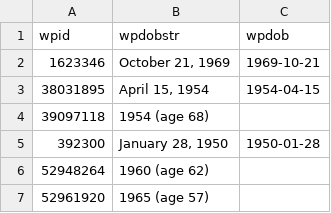
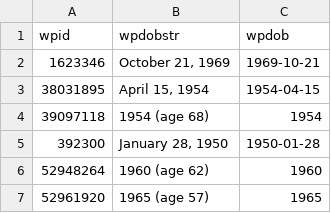
Before and after one commit to every-politician-scrapers/bahrain, a CSV file: enwiki/dob.csv, drawn as a sheet.

Commit message:
handle more infobox DOB formats

```diff
--- a/enwiki/dob.csv
+++ b/enwiki/dob.csv
@@ -3,5 +3,5 @@ wpid,wpdobstr,wpdob
 38031895,"April 15, 1954",1954-04-15
-39097118,1954 (age 68),
+39097118,1954 (age 68),1954
 392300,"January 28, 1950",1950-01-28
-52948264,1960 (age 62),
-52961920,1965 (age 57),
+52948264,1960 (age 62),1960
+52961920,1965 (age 57),1965
```
